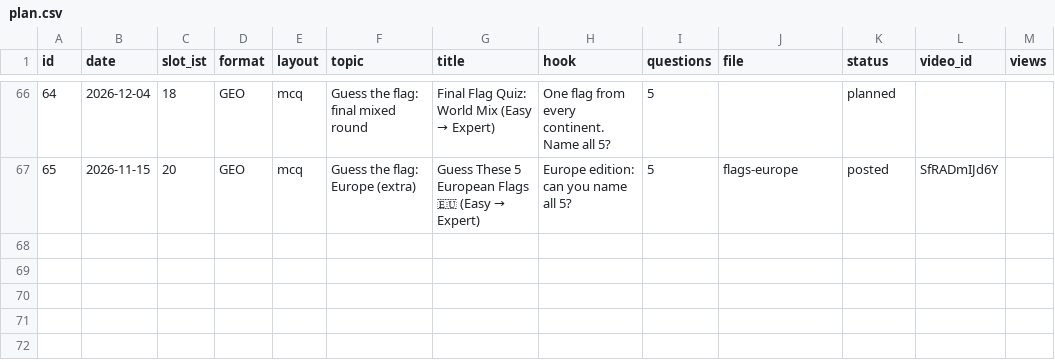
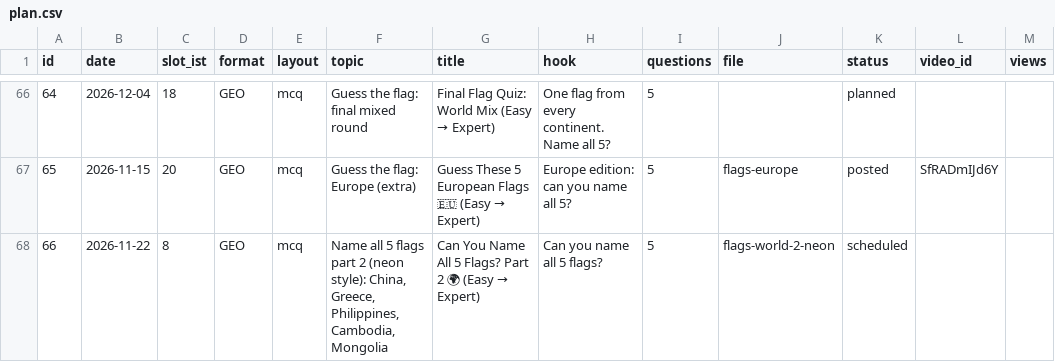
Before and after one commit to JagadeeswarP/quiz-shorts, a CSV file: plan.csv, drawn as a sheet; only a part is shown, gaps mark what is left out; the diff names each change by its address in the sheet, - before the commit and + after, or states it on an @@ line.

```diff
--- a/plan.csv
+++ b/plan.csv
+row 68: 66 | 2026-11-22 | 8 | GEO | mcq | Name all 5 flags part 2 (neon style): China, Greece, Philippines, Cambodia, Mongolia | Can You Name All 5 Flags? Part 2 🌍 (Easy → Expert) | Can you name all 5 flags? | 5 | flags-world-2-neon | scheduled
```
Also changed, not shown: 12 other files.
